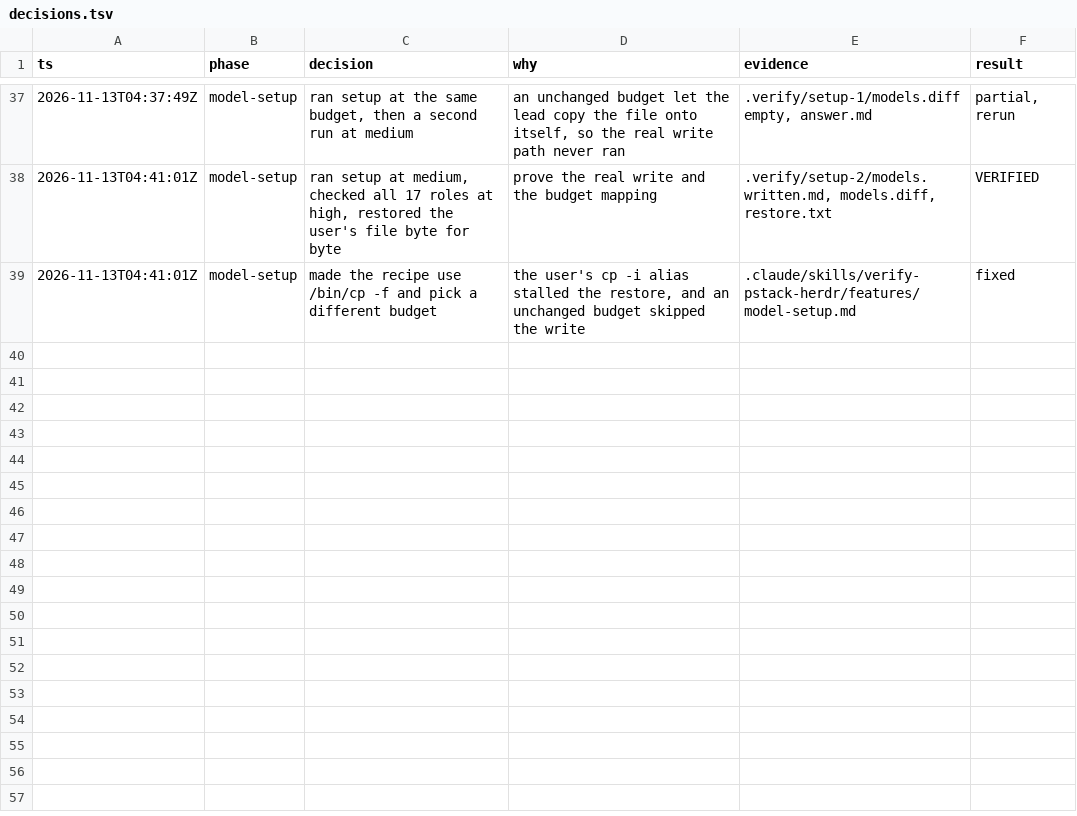
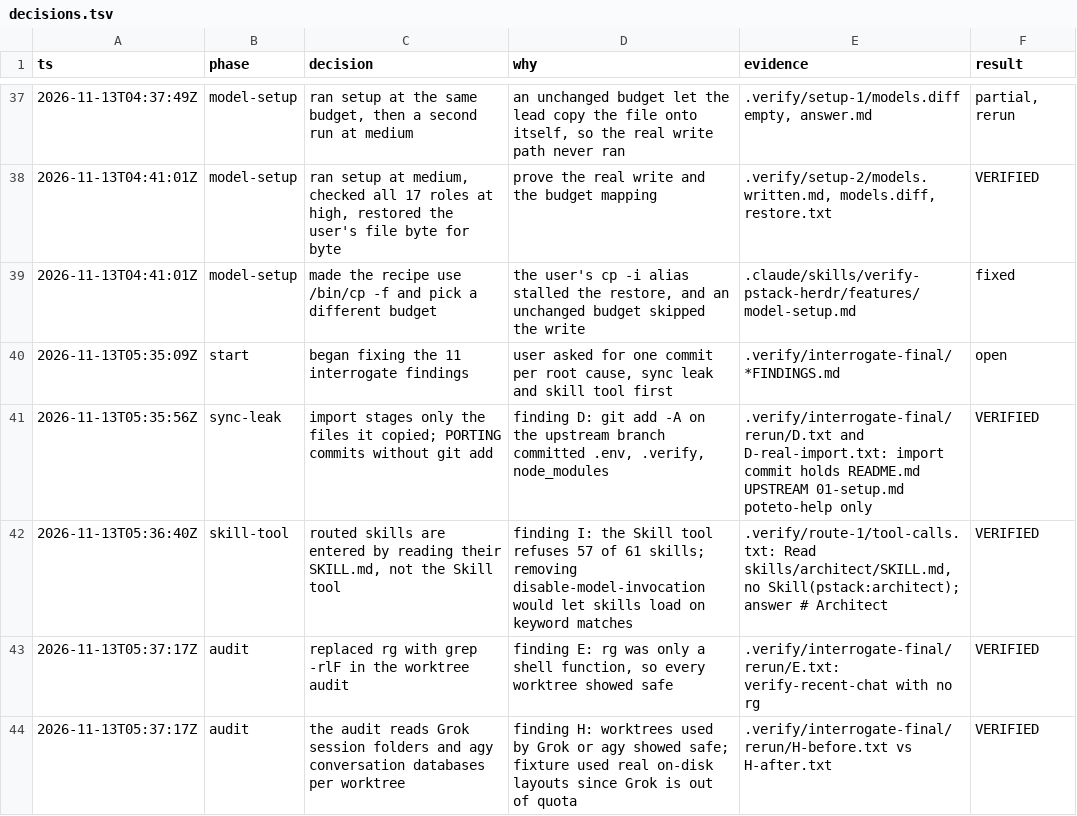
Before and after one commit to adstro/herdr-pstack, a TSV file: decisions.tsv, drawn as a sheet; only a part is shown, gaps mark what is left out; the diff names each change by its address in the sheet, - before the commit and + after, or states it on an @@ line.

```diff
--- a/decisions.tsv
+++ b/decisions.tsv
+row 40: 2026-11-13T05:35:09Z | start | began fixing the 11 interrogate findings | user asked for one commit per root cause, sync leak and skill tool first | .verify/interrogate-final/*FINDINGS.md | open
+row 41: 2026-11-13T05:35:56Z | sync-leak | import stages only the files it copied; PORTING commits without git add | finding D: git add -A on the upstream branch committed .env, .verify, node_modules | .verify/interrogate-final/rerun/D.txt and D-real-import.txt: import commit holds README.md UPSTREAM 01-setup.md poteto-help only | VERIFIED
+row 42: 2026-11-13T05:36:40Z | skill-tool | routed skills are entered by reading their SKILL.md, not the Skill tool | finding I: the Skill tool refuses 57 of 61 skills; removing disable-model-invocation would let skills load on keyword matches | .verify/route-1/tool-calls.txt: Read skills/architect/SKILL.md, no Skill(pstack:architect); answer # Architect | VERIFIED
+row 43: 2026-11-13T05:37:17Z | audit | replaced rg with grep -rlF in the worktree audit | finding E: rg was only a shell function, so every worktree showed safe | .verify/interrogate-final/rerun/E.txt: verify-recent-chat with no rg | VERIFIED
+row 44: 2026-11-13T05:37:17Z | audit | the audit reads Grok session folders and agy conversation databases per worktree | finding H: worktrees used by Grok or agy showed safe; fixture used real on-disk layouts since Grok is out of quota | .verify/interrogate-final/rerun/H-before.txt vs H-after.txt | VERIFIED
```
Also changed, not shown: 1 other file.
